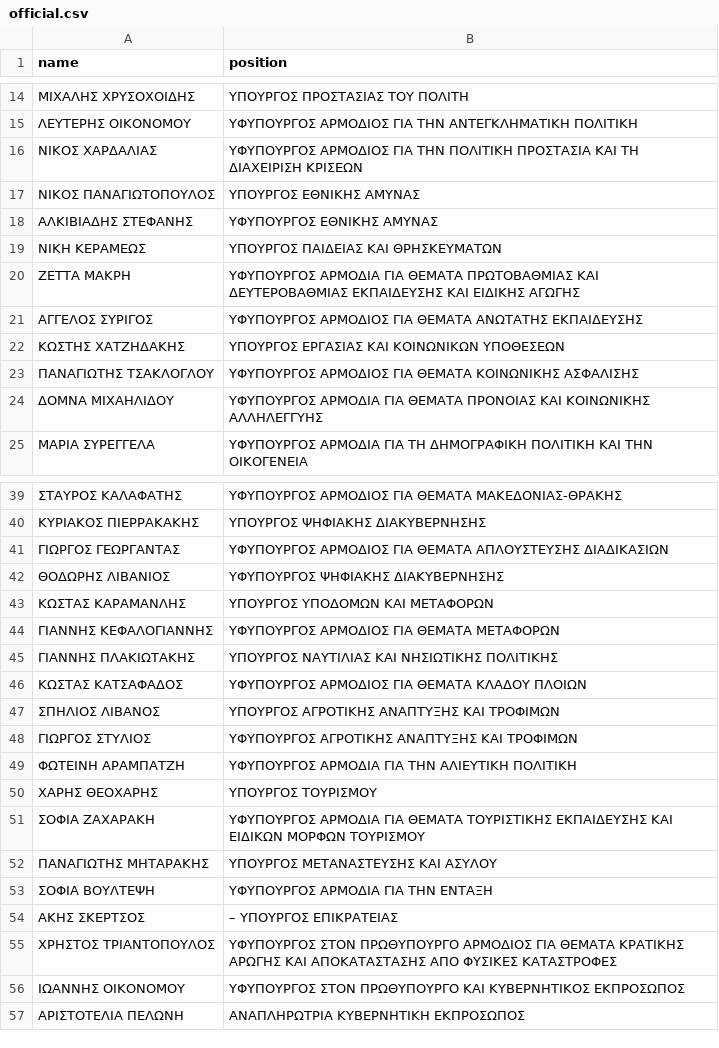
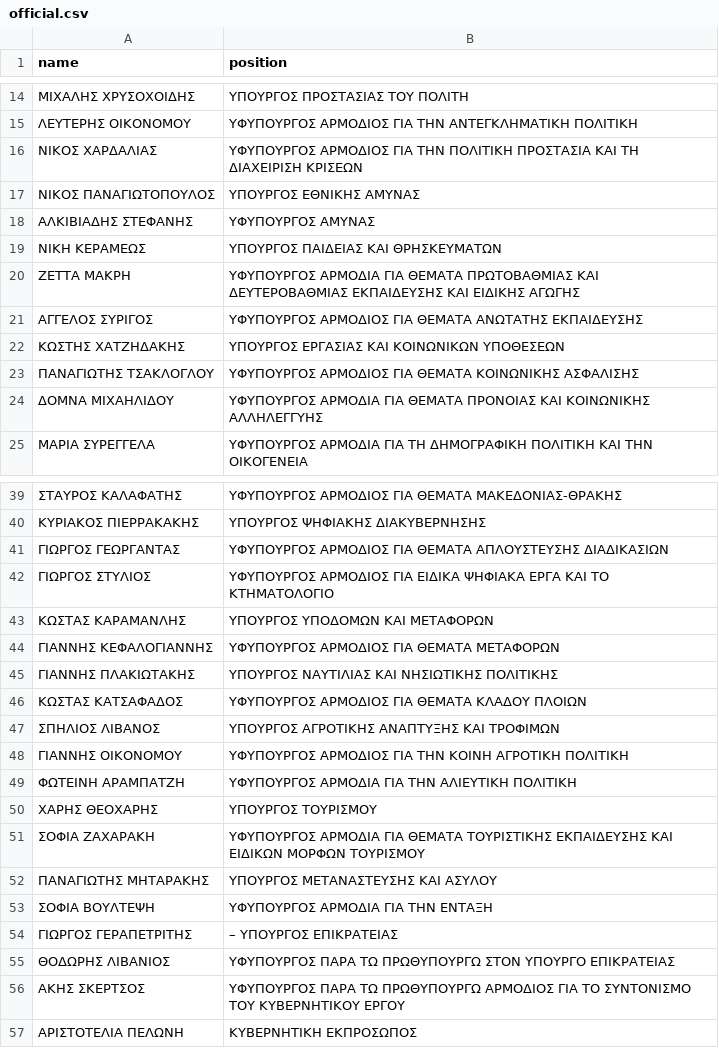
Before and after one commit to every-politician-scrapers/greece-cabinet, a CSV file: data/official.csv, drawn as a sheet; only a part is shown, gaps mark what is left out.

Commit message:
Automated update

```diff
--- a/data/official.csv
+++ b/data/official.csv
@@ -17,3 +17,3 @@ name,position
 ΝΙΚΟΣ ΠΑΝΑΓΙΩΤΟΠΟΥΛΟΣ,ΥΠΟΥΡΓΟΣ ΕΘΝΙΚΗΣ ΑΜΥΝΑΣ
-ΑΛΚΙΒΙΑΔΗΣ ΣΤΕΦΑΝΗΣ,ΥΦΥΠΟΥΡΓΟΣ ΕΘΝΙΚΗΣ ΑΜΥΝΑΣ
+ΑΛΚΙΒΙΑΔΗΣ ΣΤΕΦΑΝΗΣ,ΥΦΥΠΟΥΡΓΟΣ ΑΜΥΝΑΣ
 ΝΙΚΗ ΚΕΡΑΜΕΩΣ,ΥΠΟΥΡΓΟΣ ΠΑΙΔΕΙΑΣ ΚΑΙ ΘΡΗΣΚΕΥΜΑΤΩΝ
@@ -41,3 +41,3 @@ name,position
 ΓΙΩΡΓΟΣ ΓΕΩΡΓΑΝΤΑΣ,ΥΦΥΠΟΥΡΓΟΣ ΑΡΜΟΔΙΟΣ ΓΙΑ ΘΕΜΑΤΑ ΑΠΛΟΥΣΤΕΥΣΗΣ ΔΙΑΔΙΚΑΣΙΩΝ
-ΘΟΔΩΡΗΣ ΛΙΒΑΝΙΟΣ,ΥΦΥΠΟΥΡΓΟΣ ΨΗΦΙΑΚΗΣ ΔΙΑΚΥΒΕΡΝΗΣΗΣ
+ΓΙΩΡΓΟΣ ΣΤΥΛΙΟΣ,ΥΦΥΠΟΥΡΓΟΣ ΑΡΜΟΔΙΟΣ ΓΙΑ ΕΙΔΙΚΑ ΨΗΦΙΑΚΑ ΕΡΓΑ ΚΑΙ ΤΟ ΚΤΗΜΑΤΟΛΟΓΙΟ
 ΚΩΣΤΑΣ ΚΑΡΑΜΑΝΛΗΣ,ΥΠΟΥΡΓΟΣ ΥΠΟΔΟΜΩΝ ΚΑΙ ΜΕΤΑΦΟΡΩΝ
@@ -47,3 +47,3 @@ name,position
 ΣΠΗΛΙΟΣ ΛΙΒΑΝΟΣ,ΥΠΟΥΡΓΟΣ ΑΓΡΟΤΙΚΗΣ ΑΝΑΠΤΥΞΗΣ ΚΑΙ ΤΡΟΦΙΜΩΝ
-ΓΙΩΡΓΟΣ ΣΤΥΛΙΟΣ,ΥΦΥΠΟΥΡΓΟΣ ΑΓΡΟΤΙΚΗΣ ΑΝΑΠΤΥΞΗΣ ΚΑΙ ΤΡΟΦΙΜΩΝ
+ΓΙΑΝΝΗΣ ΟΙΚΟΝΟΜΟΥ,ΥΦΥΠΟΥΡΓΟΣ ΑΡΜΟΔΙΟΣ ΓΙΑ ΤΗΝ ΚΟΙΝΗ ΑΓΡΟΤΙΚΗ ΠΟΛΙΤΙΚΗ
 ΦΩΤΕΙΝΗ ΑΡΑΜΠΑΤΖΗ,ΥΦΥΠΟΥΡΓΟΣ ΑΡΜΟΔΙΑ ΓΙΑ ΤΗΝ ΑΛΙΕΥΤΙΚΗ ΠΟΛΙΤΙΚΗ
@@ -53,5 +53,5 @@ name,position
 ΣΟΦΙΑ ΒΟΥΛΤΕΨΗ,ΥΦΥΠΟΥΡΓΟΣ ΑΡΜΟΔΙΑ ΓΙΑ ΤΗΝ ΕΝΤΑΞΗ
-ΑΚΗΣ ΣΚΕΡΤΣΟΣ,– ΥΠΟΥΡΓΟΣ ΕΠΙΚΡΑΤΕΙΑΣ
-ΧΡΗΣΤΟΣ ΤΡΙΑΝΤΟΠΟΥΛΟΣ,ΥΦΥΠΟΥΡΓΟΣ ΣΤΟΝ ΠΡΩΘΥΠΟΥΡΓΟ ΑΡΜΟΔΙΟΣ ΓΙΑ ΘΕΜΑΤΑ ΚΡΑΤΙΚΗΣ ΑΡΩΓΗΣ ΚΑΙ ΑΠΟΚΑΤΑΣΤΑΣΗΣ ΑΠΟ ΦΥΣΙΚΕΣ ΚΑΤΑΣΤΡΟΦΕΣ
-ΙΩΑΝΝΗΣ ΟΙΚΟΝΟΜΟΥ,ΥΦΥΠΟΥΡΓΟΣ ΣΤΟΝ ΠΡΩΘΥΠΟΥΡΓΟ ΚΑΙ ΚΥΒΕΡΝΗΤΙΚΟΣ ΕΚΠΡΟΣΩΠΟΣ
-ΑΡΙΣΤΟΤΕΛΙΑ ΠΕΛΩΝΗ,ΑΝΑΠΛΗΡΩΤΡΙΑ ΚΥΒΕΡΝΗΤΙΚΗ ΕΚΠΡΟΣΩΠΟΣ
+ΓΙΩΡΓΟΣ ΓΕΡΑΠΕΤΡΙΤΗΣ,– ΥΠΟΥΡΓΟΣ ΕΠΙΚΡΑΤΕΙΑΣ
+ΘΟΔΩΡΗΣ ΛΙΒΑΝΙΟΣ,ΥΦΥΠΟΥΡΓΟΣ ΠΑΡΑ ΤΩ ΠΡΩΘΥΠΟΥΡΓΩ ΣΤΟΝ ΥΠΟΥΡΓΟ ΕΠΙΚΡΑΤΕΙΑΣ
+ΑΚΗΣ ΣΚΕΡΤΣΟΣ,ΥΦΥΠΟΥΡΓΟΣ ΠΑΡΑ ΤΩ ΠΡΩΘΥΠΟΥΡΓΩ ΑΡΜΟΔΙΟΣ ΓΙΑ ΤΟ ΣΥΝΤΟΝΙΣΜΟ ΤΟΥ ΚΥΒΕΡΝΗΤΙΚΟΥ ΕΡΓΟΥ
+ΑΡΙΣΤΟΤΕΛΙΑ ΠΕΛΩΝΗ,ΚΥΒΕΡΝΗΤΙΚΗ ΕΚΠΡΟΣΩΠΟΣ
```
